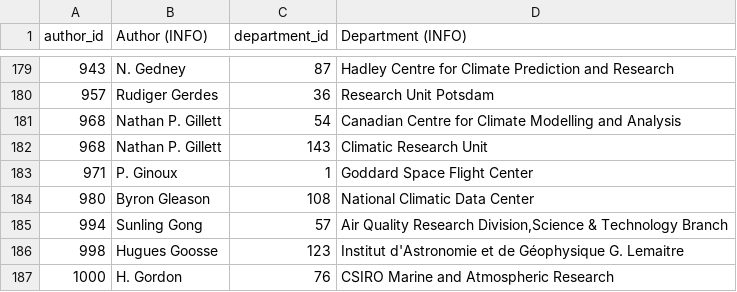
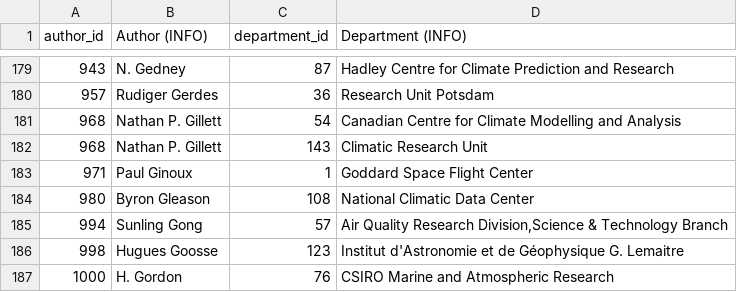
Before and after one commit to eric-brechemier/ipcc-database, a CSV file: data/author_departments.csv, drawn as a sheet; only a part is shown, gaps mark what is left out.

```diff
--- a/data/author_departments.csv
+++ b/data/author_departments.csv
@@ -182,3 +182,3 @@ author_id,Author (INFO),department_id,Department (INFO)
 968,Nathan P. Gillett,143,Climatic Research Unit
-971,P. Ginoux,1,Goddard Space Flight Center
+971,Paul Ginoux,1,Goddard Space Flight Center
 980,Byron Gleason,108,National Climatic Data Center
```
Also changed, not shown: data/author_aliases.csv, data/author_institutions.csv, 3 other files.
